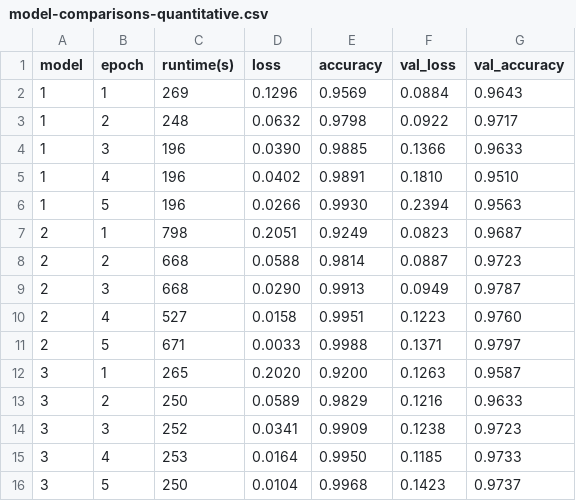
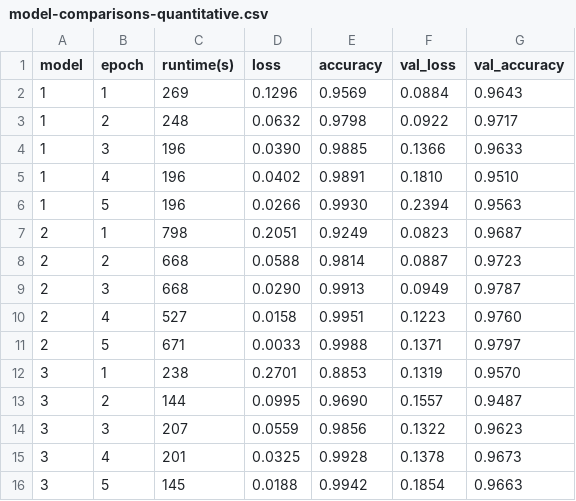
Before and after one commit to jennamorabito/humor-detection, a CSV file: model-comparisons-quantitative.csv, drawn as a sheet.

```diff
--- a/model-comparisons-quantitative.csv
+++ b/model-comparisons-quantitative.csv
@@ -11,6 +11,6 @@ model,epoch,runtime(s),loss,accuracy,val_loss,val_accuracy
 2,5,671,0.0033,0.9988,0.1371,0.9797
-3,1,265,0.2020,0.9200,0.1263,0.9587
-3,2,250,0.0589,0.9829,0.1216,0.9633
-3,3,252,0.0341,0.9909,0.1238,0.9723
-3,4,253,0.0164,0.9950,0.1185,0.9733
-3,5,250,0.0104,0.9968,0.1423,0.9737
+3,1,238,0.2701,0.8853,0.1319,0.9570
+3,2,144,0.0995,0.9690,0.1557,0.9487
+3,3,207,0.0559,0.9856,0.1322,0.9623
+3,4,201,0.0325,0.9928,0.1378,0.9673
+3,5,145,0.0188,0.9942,0.1854,0.9663
```
Also changed, not shown: base-vs-colbert-full-metrics.csv, model_results.csv, 3 other files.
